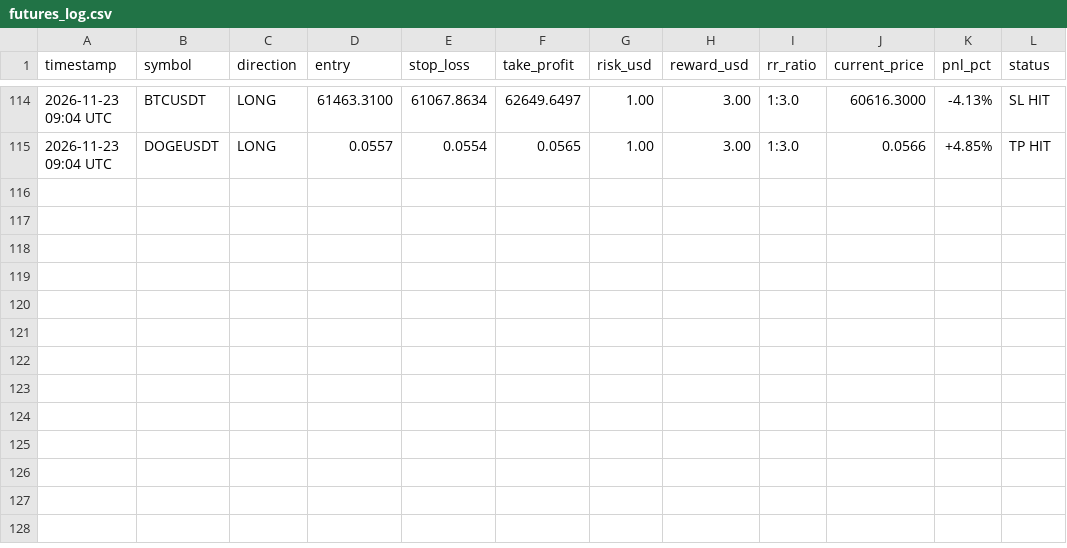
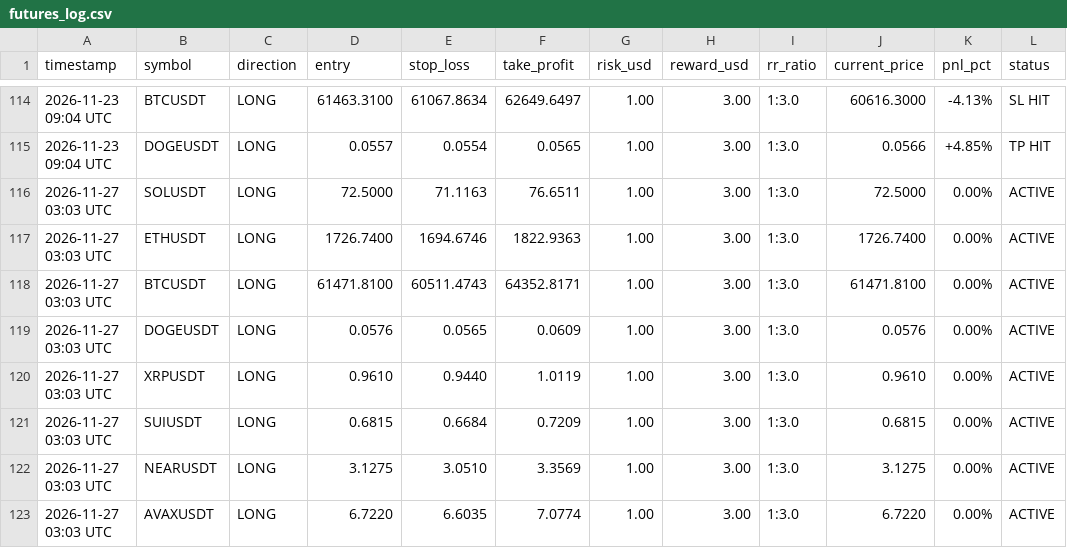
Before and after one commit to musha1229/crypto-future-bot, a CSV file: futures_log.csv, drawn as a sheet; only a part is shown, gaps mark what is left out; the diff names each change by its address in the sheet, - before the commit and + after, or states it on an @@ line.

```diff
--- a/futures_log.csv
+++ b/futures_log.csv
+row 116: 2026-11-27 03:03 UTC | SOLUSDT | LONG | 72.5000 | 71.1163 | 76.6511 | 1.00 | 3.00 | 1:3.0 | 72.5000 | 0.00% | ACTIVE
+row 117: 2026-11-27 03:03 UTC | ETHUSDT | LONG | 1726.7400 | 1694.6746 | 1822.9363 | 1.00 | 3.00 | 1:3.0 | 1726.7400 | 0.00% | ACTIVE
+row 118: 2026-11-27 03:03 UTC | BTCUSDT | LONG | 61471.8100 | 60511.4743 | 64352.8171 | 1.00 | 3.00 | 1:3.0 | 61471.8100 | 0.00% | ACTIVE
+row 119: 2026-11-27 03:03 UTC | DOGEUSDT | LONG | 0.0576 | 0.0565 | 0.0609 | 1.00 | 3.00 | 1:3.0 | 0.0576 | 0.00% | ACTIVE
+row 120: 2026-11-27 03:03 UTC | XRPUSDT | LONG | 0.9610 | 0.9440 | 1.0119 | 1.00 | 3.00 | 1:3.0 | 0.9610 | 0.00% | ACTIVE
+row 121: 2026-11-27 03:03 UTC | SUIUSDT | LONG | 0.6815 | 0.6684 | 0.7209 | 1.00 | 3.00 | 1:3.0 | 0.6815 | 0.00% | ACTIVE
+row 122: 2026-11-27 03:03 UTC | NEARUSDT | LONG | 3.1275 | 3.0510 | 3.3569 | 1.00 | 3.00 | 1:3.0 | 3.1275 | 0.00% | ACTIVE
+row 123: 2026-11-27 03:03 UTC | AVAXUSDT | LONG | 6.7220 | 6.6035 | 7.0774 | 1.00 | 3.00 | 1:3.0 | 6.7220 | 0.00% | ACTIVE
```
